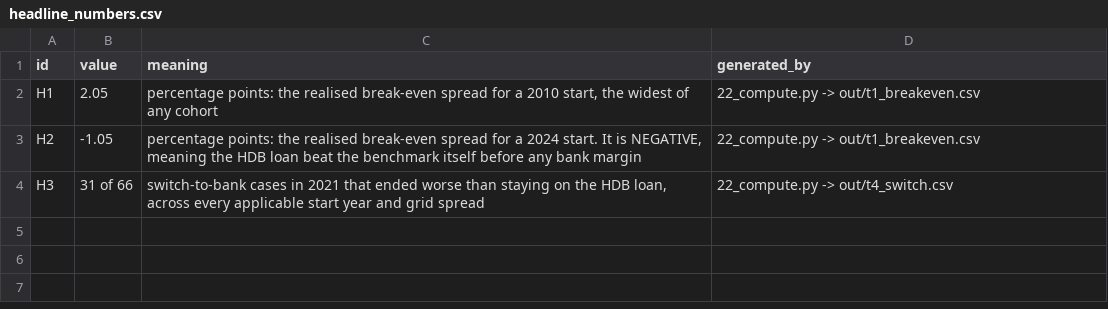
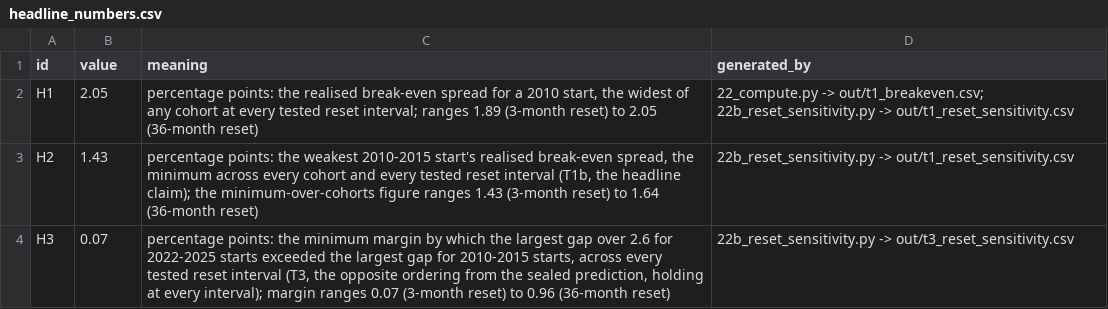
Before and after one commit to jacobbuildmodel/hdb-affordability, a CSV file: financing/out/headline_numbers.csv, drawn as a sheet.

```diff
--- a/financing/out/headline_numbers.csv
+++ b/financing/out/headline_numbers.csv
@@ -1,4 +1,4 @@
 id,value,meaning,generated_by
-H1,2.05,"percentage points: the realised break-even spread for a 2010 start, the widest of any cohort",22_compute.py -> out/t1_breakeven.csv
-H2,-1.05,"percentage points: the realised break-even spread for a 2024 start. It is NEGATIVE, meaning the HDB loan beat the benchmark itself before any bank margin",22_compute.py -> out/t1_breakeven.csv
-H3,31 of 66,"switch-to-bank cases in 2021 that ended worse than staying on the HDB loan, across every applicable start year and grid spread",22_compute.py -> out/t4_switch.csv
+H1,2.05,"percentage points: the realised break-even spread for a 2010 start, the widest of any cohort at every tested reset interval; ranges 1.89 (3-month reset) to 2.05 (36-month reset)",22_compute.py -> out/t1_breakeven.csv; 22b_reset_sensitivity.py -> out/t1_reset_sensitivity.csv
+H2,1.43,"percentage points: the weakest 2010-2015 start's realised break-even spread, the minimum across every cohort and every tested reset interval (T1b, the headline claim); the minimum-over-cohorts figure ranges 1.43 (3-month reset) to 1.64 (36-month reset)",22b_reset_sensitivity.py -> out/t1_reset_sensitivity.csv
+H3,0.07,"percentage points: the minimum margin by which the largest gap over 2.6 for 2022-2025 starts exceeded the largest gap for 2010-2015 starts, across every tested reset interval (T3, the opposite ordering from the sealed prediction, holding at every interval); margin ranges 0.07 (3-month reset) to 0.96 (36-month reset)",22b_reset_sensitivity.py -> out/t3_reset_sensitivity.csv
```
Also changed, not shown: financing/number_manifest.csv, 3 other files.
